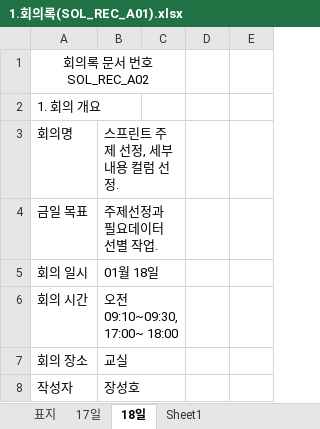
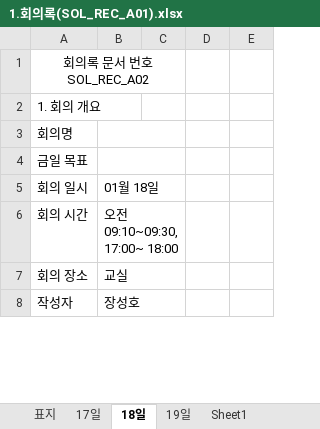
Before and after one commit to yoon0718/solar-power-forecast, an Excel workbook: 서류/1.회의록(SOL_REC_A01).xlsx, sheet 18일, drawn as a sheet; only a part is shown; values as stored, in another font and other column widths than the file's, no borders; the diff names each change by its address in the sheet, - before the commit and + after, or states it on an @@ line.

```diff
--- a/서류/1.회의록(SOL_REC_A01).xlsx (sheet 18일)
+++ b/서류/1.회의록(SOL_REC_A01).xlsx (sheet 18일)
+sheet tab: 19일
-B3: 스프린트 주제 선정, 세부 내용 컬럼 선정.
+B3: (empty)
-B4: 주제선정과 필요데이터 선별 작업.
+B4: (empty)
```
